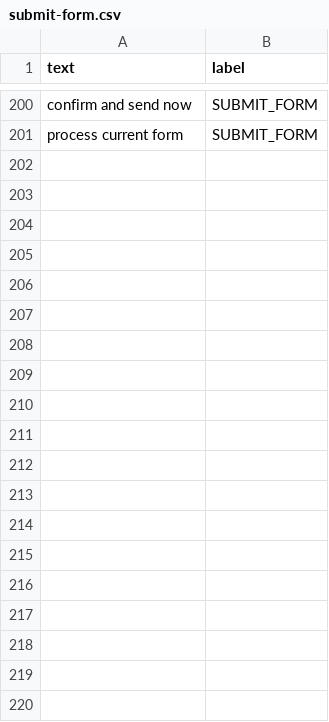
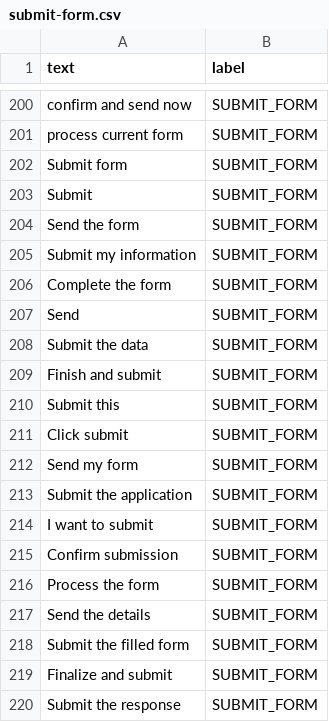
Before and after one commit to henryhale/dune, a CSV file: data/forms/submit-form.csv, drawn as a sheet; only a part is shown, gaps mark what is left out; the diff covers the shown part only; the diff names each change by its address in the sheet, - before the commit and + after, or states it on an @@ line.

```diff
--- a/data/forms/submit-form.csv
+++ b/data/forms/submit-form.csv
+row 202: Submit form | SUBMIT_FORM
+row 203: Submit | SUBMIT_FORM
+row 204: Send the form | SUBMIT_FORM
+row 205: Submit my information | SUBMIT_FORM
+row 206: Complete the form | SUBMIT_FORM
+row 207: Send | SUBMIT_FORM
+row 208: Submit the data | SUBMIT_FORM
+row 209: Finish and submit | SUBMIT_FORM
+row 210: Submit this | SUBMIT_FORM
+row 211: Click submit | SUBMIT_FORM
+row 212: Send my form | SUBMIT_FORM
+row 213: Submit the application | SUBMIT_FORM
+row 214: I want to submit | SUBMIT_FORM
+row 215: Confirm submission | SUBMIT_FORM
+row 216: Process the form | SUBMIT_FORM
+row 217: Send the details | SUBMIT_FORM
+row 218: Submit the filled form | SUBMIT_FORM
+row 219: Finalize and submit | SUBMIT_FORM
+row 220: Submit the response | SUBMIT_FORM
```
Also changed, not shown: 21 added rows elsewhere in this file, data/items/next-item.csv, data/items/previous-item.csv, 16 other files.
